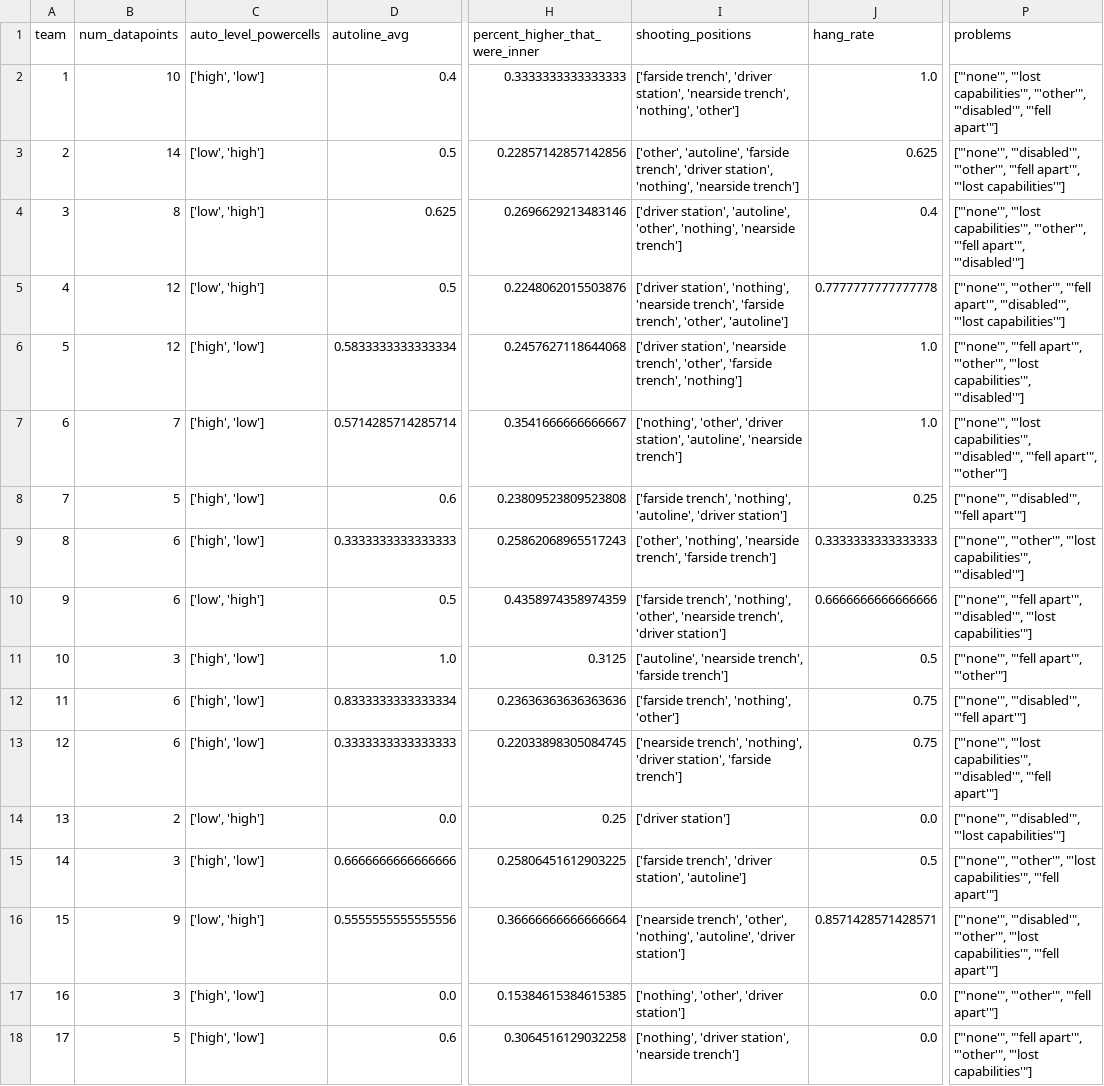
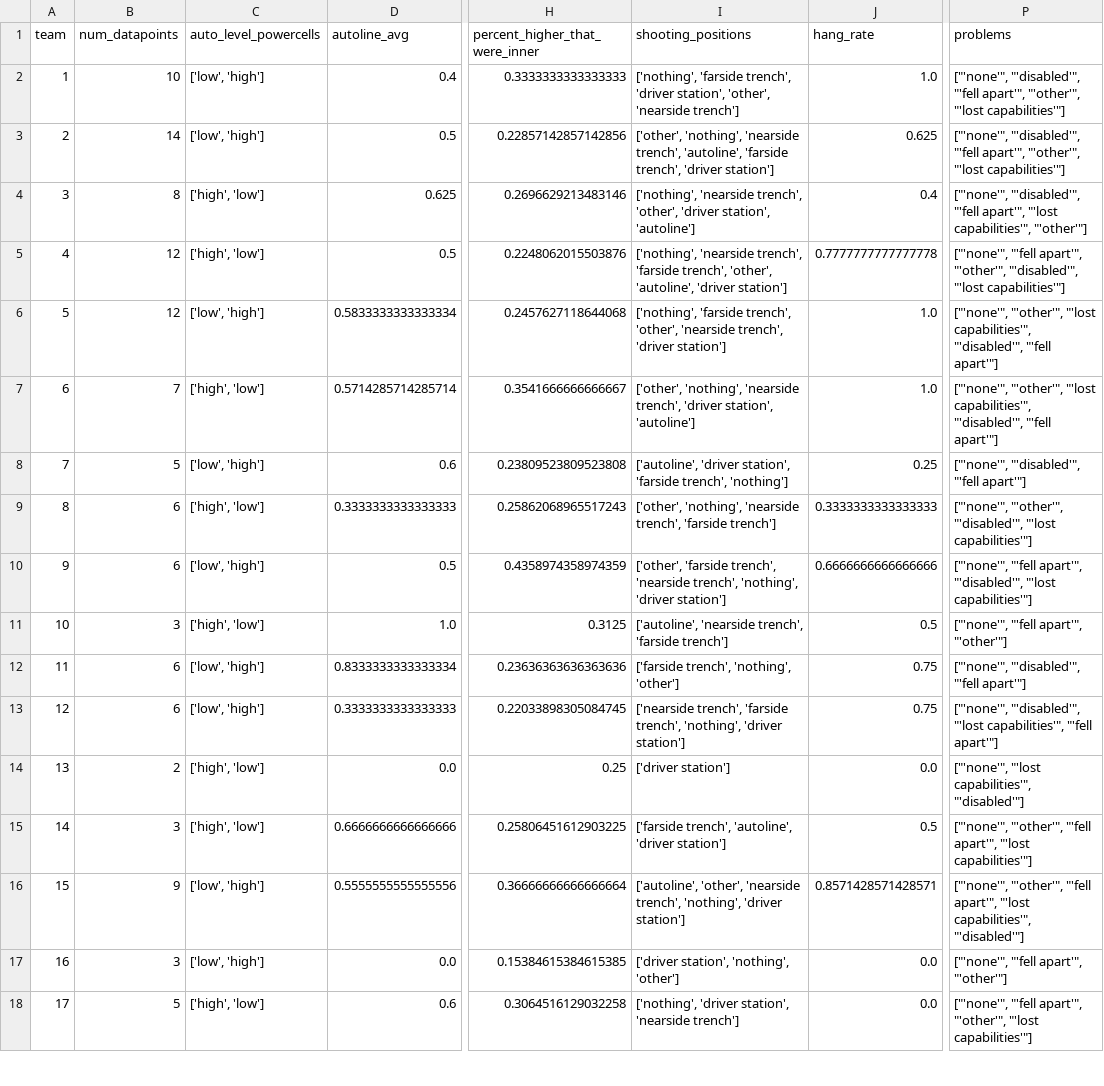
Before and after one commit to Team-501-The-PowerKnights/Scouting-App, a CSV file: data_analysis/generated_data/summary_data.csv, drawn as a sheet; only a part is shown, gaps mark what is left out; the diff covers the shown part only; the diff names each change by its address in the sheet, - before the commit and + after, or states it on an @@ line.

```diff
--- a/data_analysis/generated_data/summary_data.csv
+++ b/data_analysis/generated_data/summary_data.csv
-C2 (auto_level_powercells): ['high', 'low']
+C2 (auto_level_powercells): ['low', 'high']
-I2 (shooting_positions): ['farside trench', 'driver station', 'nearside trench', 'nothing', 'other']
+I2 (shooting_positions): ['nothing', 'farside trench', 'driver station', 'other', 'nearside trench']
-P2 (problems): ["'none'", "'lost capabilities'", "'other'", "'disabled'", "'fell apart'"]
+P2 (problems): ["'none'", "'disabled'", "'fell apart'", "'other'", "'lost capabilities'"]
-I3 (shooting_positions): ['other', 'autoline', 'farside trench', 'driver station', 'nothing', 'nearside trench']
+I3 (shooting_positions): ['other', 'nothing', 'nearside trench', 'autoline', 'farside trench', 'driver station']
-P3 (problems): ["'none'", "'disabled'", "'other'", "'fell apart'", "'lost capabilities'"]
+P3 (problems): ["'none'", "'disabled'", "'fell apart'", "'other'", "'lost capabilities'"]
-C4:C5 (auto_level_powercells): ['low', 'high']
+C4:C5 (auto_level_powercells): ['high', 'low']
-I4 (shooting_positions): ['driver station', 'autoline', 'other', 'nothing', 'nearside trench']
+I4 (shooting_positions): ['nothing', 'nearside trench', 'other', 'driver station', 'autoline']
-P4 (problems): ["'none'", "'lost capabilities'", "'other'", "'fell apart'", "'disabled'"]
+P4 (problems): ["'none'", "'disabled'", "'fell apart'", "'lost capabilities'", "'other'"]
-I5 (shooting_positions): ['driver station', 'nothing', 'nearside trench', 'farside trench', 'other', 'autoline']
+I5 (shooting_positions): ['nothing', 'nearside trench', 'farside trench', 'other', 'autoline', 'driver station']
-P5 (problems): ["'none'", "'other'", "'fell apart'", "'disabled'", "'lost…
+P5 (problems): ["'none'", "'fell apart'", "'other'", "'disabled'", "'lost…
-C6 (auto_level_powercells): ['high', 'low']
+C6 (auto_level_powercells): ['low', 'high']
-I6 (shooting_positions): ['driver station', 'nearside trench', 'other', 'farside trench', 'nothing']
+I6 (shooting_positions): ['nothing', 'farside trench', 'other', 'nearside trench', 'driver station']
-P6 (problems): ["'none'", "'fell apart'", "'other'", "'lost capabilities'", "'disabled'"]
+P6 (problems): ["'none'", "'other'", "'lost capabilities'", "'disabled'", "'fell apart'"]
-I7 (shooting_positions): ['nothing', 'other', 'driver station', 'autoline', 'nearside trench']
+I7 (shooting_positions): ['other', 'nothing', 'nearside trench', 'driver station', 'autoline']
-P7 (problems): ["'none'", "'lost capabilities'", "'disabled'", "'fell apart'", "'other'"]
+P7 (problems): ["'none'", "'other'", "'lost capabilities'", "'disabled'", "'fell apart'"]
-C8 (auto_level_powercells): ['high', 'low']
+C8 (auto_level_powercells): ['low', 'high']
-I8 (shooting_positions): ['farside trench', 'nothing', 'autoline', 'driver station']
+I8 (shooting_positions): ['autoline', 'driver station', 'farside trench', 'nothing']
-P9 (problems): ["'none'", "'other'", "'lost capabilities'", "'disabled'"]
+P9 (problems): ["'none'", "'other'", "'disabled'", "'lost capabilities'"]
-I10 (shooting_positions): ['farside trench', 'nothing', 'other', 'nearside trench', 'driver station']
+I10 (shooting_positions): ['other', 'farside trench', 'nearside trench', 'nothing', 'driver station']
-C12:C13 (auto_level_powercells): ['high', 'low']
+C12:C13 (auto_level_powercells): ['low', 'high']
-I13 (shooting_positions): ['nearside trench', 'nothing', 'driver station', 'farside trench']
+I13 (shooting_positions): ['nearside trench', 'farside trench', 'nothing', 'driver station']
-P13 (problems): ["'none'", "'lost capabilities'", "'disabled'", "'fell apart'"]
+P13 (problems): ["'none'", "'disabled'", "'lost capabilities'", "'fell apart'"]
-C14 (auto_level_powercells): ['low', 'high']
+C14 (auto_level_powercells): ['high', 'low']
-P14 (problems): ["'none'", "'disabled'", "'lost capabilities'"]
+P14 (problems): ["'none'", "'lost capabilities'", "'disabled'"]
-I15 (shooting_positions): ['farside trench', 'driver station', 'autoline']
+I15 (shooting_positions): ['farside trench', 'autoline', 'driver station']
-P15 (problems): ["'none'", "'other'", "'lost capabilities'", "'fell apart'"]
+P15 (problems): ["'none'", "'other'", "'fell apart'", "'lost capabilities'"]
-I16 (shooting_positions): ['nearside trench', 'other', 'nothing', 'autoline', 'driver station']
+I16 (shooting_positions): ['autoline', 'other', 'nearside trench', 'nothing', 'driver station']
-P16 (problems): ["'none'", "'disabled'", "'other'", "'lost capabilities'", "'fell apart'"]
+P16 (problems): ["'none'", "'other'", "'fell apart'", "'lost capabilities'", "'disabled'"]
-C17 (auto_level_powercells): ['high', 'low']
+C17 (auto_level_powercells): ['low', 'high']
-I17 (shooting_positions): ['nothing', 'other', 'driver station']
+I17 (shooting_positions): ['driver station', 'nothing', 'other']
-P17 (problems): ["'none'", "'other'", "'fell apart'"]
+P17 (problems): ["'none'", "'fell apart'", "'other'"]
```
Also changed, not shown: 36 edited cells elsewhere in this file, data_analysis/generated_data/compiled_data.csv, 1 other file.
